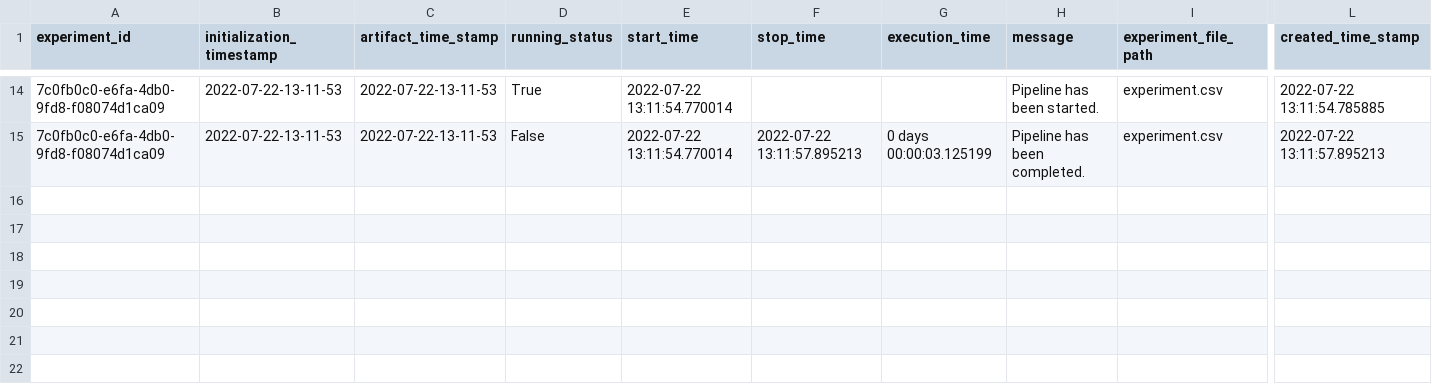
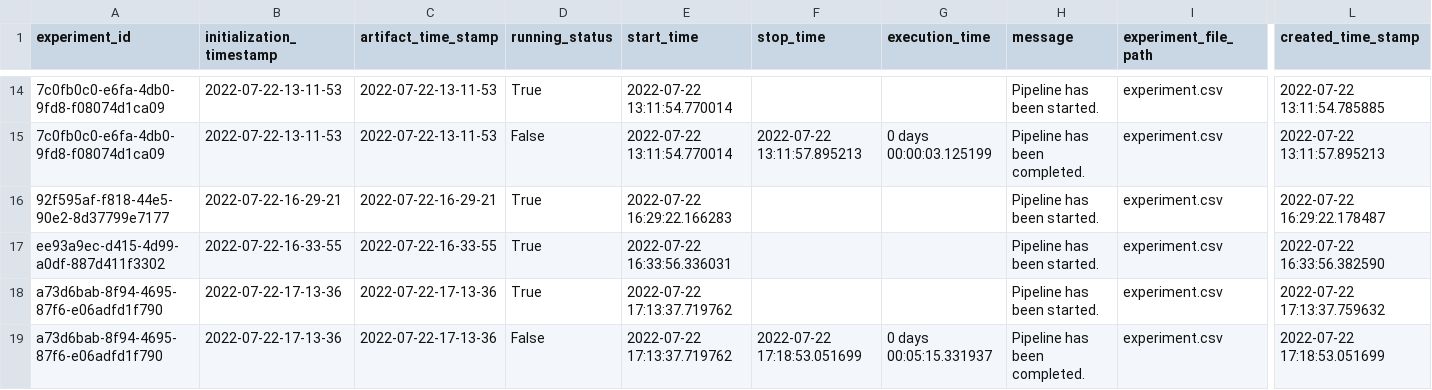
Before and after one commit to vtech20/credit_card_default_pred, a CSV file: credit/artifact/experiment/experiment.csv, drawn as a sheet; only a part is shown, gaps mark what is left out; rows hold the shown columns only; the diff names each change by its address in the sheet, - before the commit and + after, or states it on an @@ line.

Commit message:
Completed model trainer

```diff
--- a/credit/artifact/experiment/experiment.csv
+++ b/credit/artifact/experiment/experiment.csv
+row 16: 92f595af-f818-44e5-90e2-8d37799e7177 | 2022-07-22-16-29-21 | 2022-07-22-16-29-21 | True | 2022-07-22 16:29:22.166283 |  |  | Pipeline has been started. | experiment.csv | 2022-07-22 16:29:22.178487
+row 17: ee93a9ec-d415-4d99-a0df-887d411f3302 | 2022-07-22-16-33-55 | 2022-07-22-16-33-55 | True | 2022-07-22 16:33:56.336031 |  |  | Pipeline has been started. | experiment.csv | 2022-07-22 16:33:56.382590
+row 18: a73d6bab-8f94-4695-87f6-e06adfd1f790 | 2022-07-22-17-13-36 | 2022-07-22-17-13-36 | True | 2022-07-22 17:13:37.719762 |  |  | Pipeline has been started. | experiment.csv | 2022-07-22 17:13:37.759632
+row 19: a73d6bab-8f94-4695-87f6-e06adfd1f790 | 2022-07-22-17-13-36 | 2022-07-22-17-13-36 | False | 2022-07-22 17:13:37.719762 | 2022-07-22 17:18:53.051699 | 0 days 00:05:15.331937 | Pipeline has been completed. | experiment.csv | 2022-07-22 17:18:53.051699
```
Also changed, not shown: 34 other files.
